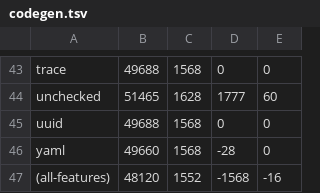
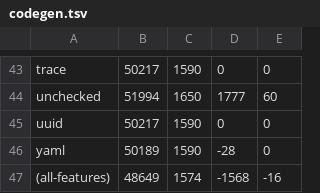
Before and after one commit to getkono/kynos, a TSV file: crates/kynos/cost/codegen.tsv, drawn as a sheet; only a part is shown, gaps mark what is left out; the diff covers the shown part only; the diff names each change by its address in the sheet, - before the commit and + after, or states it on an @@ line.

```diff
--- a/crates/kynos/cost/codegen.tsv
+++ b/crates/kynos/cost/codegen.tsv
-B43: 49688
+B43: 50217
-C43: 1568
+C43: 1590
-B44: 51465
+B44: 51994
-C44: 1628
+C44: 1650
-B45: 49688
+B45: 50217
-C45:C46: 1568
+C45:C46: 1590
-B46: 49660
+B46: 50189
-B47: 48120
+B47: 48649
-C47: 1552
+C47: 1574
```
Also changed, not shown: 41 edited cells elsewhere in this file, crates/kynos/cost/binary.tsv.
